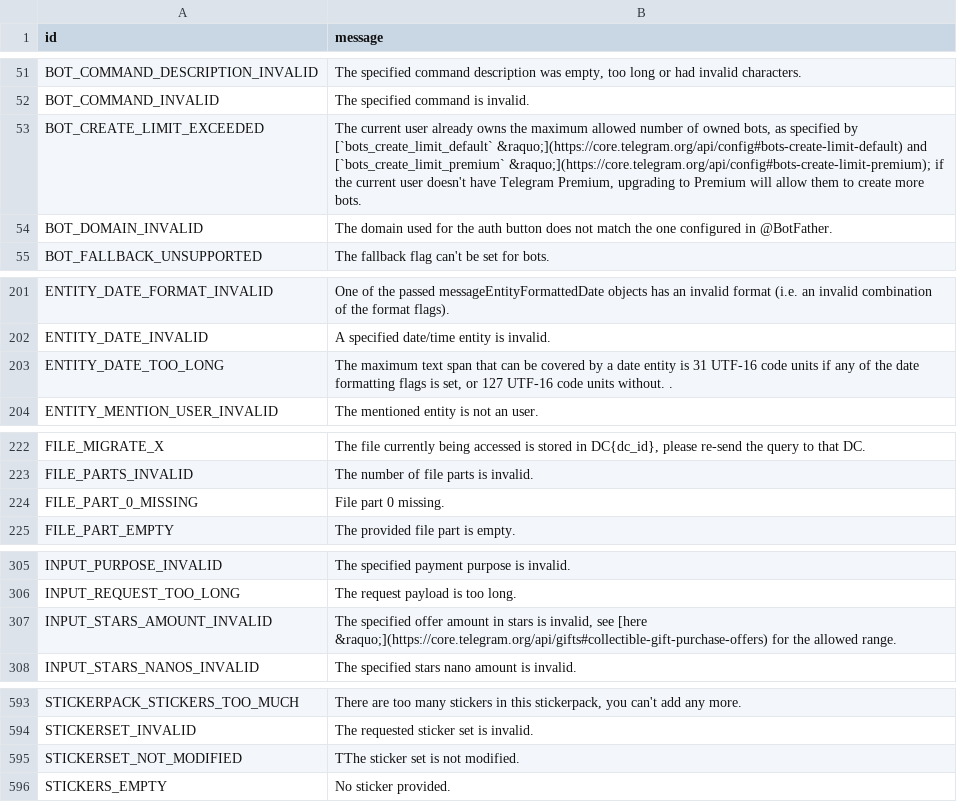
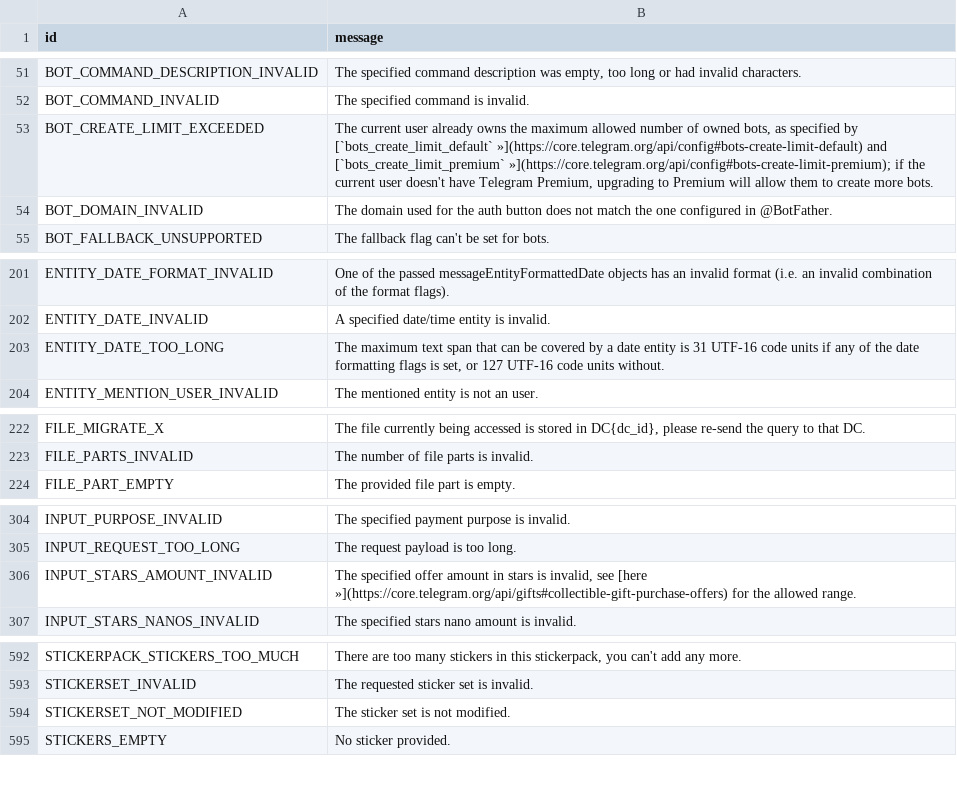
Before and after one commit to Tj-Bots/tjgram, a TSV file: compiler/errors/source/400_BAD_REQUEST.tsv, drawn as a sheet; only a part is shown, gaps mark what is left out; the diff covers the shown part only.

```diff
--- a/compiler/errors/source/400_BAD_REQUEST.tsv
+++ b/compiler/errors/source/400_BAD_REQUEST.tsv
@@ -52,3 +52,3 @@ BOT_COMMAND_DESCRIPTION_INVALID	The specified command description was empty, too
 BOT_COMMAND_INVALID	The specified command is invalid.
-BOT_CREATE_LIMIT_EXCEEDED	The current user already owns the maximum allowed number of owned bots, as specified by [`bots_create_limit_default` &raquo;](https://core.telegram.org/api/config#bots-create-limit-default) and [`bots_create_limit_premium` &raquo;](https://core.telegram.org/api/config#bots-create-limit-premium); if the current user doesn't have Telegram Premium, upgrading to Premium will allow them to create more bots.
+BOT_CREATE_LIMIT_EXCEEDED	The current user already owns the maximum allowed number of owned bots, as specified by [`bots_create_limit_default` »](https://core.telegram.org/api/config#bots-create-limit-default) and [`bots_create_limit_premium` »](https://core.telegram.org/api/config#bots-create-limit-premium); if the current user doesn't have Telegram Premium, upgrading to Premium will allow them to create more bots.
 BOT_DOMAIN_INVALID	The domain used for the auth button does not match the one configured in @BotFather.
@@ -202,3 +202,3 @@ ENTITY_DATE_FORMAT_INVALID	One of the passed messageEntityFormattedDate objects
 ENTITY_DATE_INVALID	A specified date/time entity is invalid.
-ENTITY_DATE_TOO_LONG	The maximum text span that can be covered by a date entity is 31 UTF-16 code units if any of the date formatting flags is set, or 127 UTF-16 code units without.  .
+ENTITY_DATE_TOO_LONG	The maximum text span that can be covered by a date entity is 31 UTF-16 code units if any of the date formatting flags is set, or 127 UTF-16 code units without.
 ENTITY_MENTION_USER_INVALID	The mentioned entity is not an user.
@@ -223,3 +223,2 @@ FILE_MIGRATE_X	The file currently being accessed is stored in DC{dc_id}, please
 FILE_PARTS_INVALID	The number of file parts is invalid.
-FILE_PART_0_MISSING	File part 0 missing.
 FILE_PART_EMPTY	The provided file part is empty.
@@ -306,3 +305,3 @@ INPUT_PURPOSE_INVALID	The specified payment purpose is invalid.
 INPUT_REQUEST_TOO_LONG	The request payload is too long.
-INPUT_STARS_AMOUNT_INVALID	The specified offer amount in stars is invalid, see [here &raquo;](https://core.telegram.org/api/gifts#collectible-gift-purchase-offers) for the allowed range.
+INPUT_STARS_AMOUNT_INVALID	The specified offer amount in stars is invalid, see [here »](https://core.telegram.org/api/gifts#collectible-gift-purchase-offers) for the allowed range.
 INPUT_STARS_NANOS_INVALID	The specified stars nano amount is invalid.
@@ -594,3 +593,3 @@ STICKERPACK_STICKERS_TOO_MUCH	There are too many stickers in this stickerpack, y
 STICKERSET_INVALID	The requested sticker set is invalid.
-STICKERSET_NOT_MODIFIED	TThe sticker set is not modified.
+STICKERSET_NOT_MODIFIED	The sticker set is not modified.
 STICKERS_EMPTY	No sticker provided.
```
Also changed, not shown: 2 edited cells elsewhere in this file, compiler/errors/source/406_NOT_ACCEPTABLE.tsv, compiler/errors/source/500_INTERNAL_SERVER_ERROR.tsv, 3 other files.
